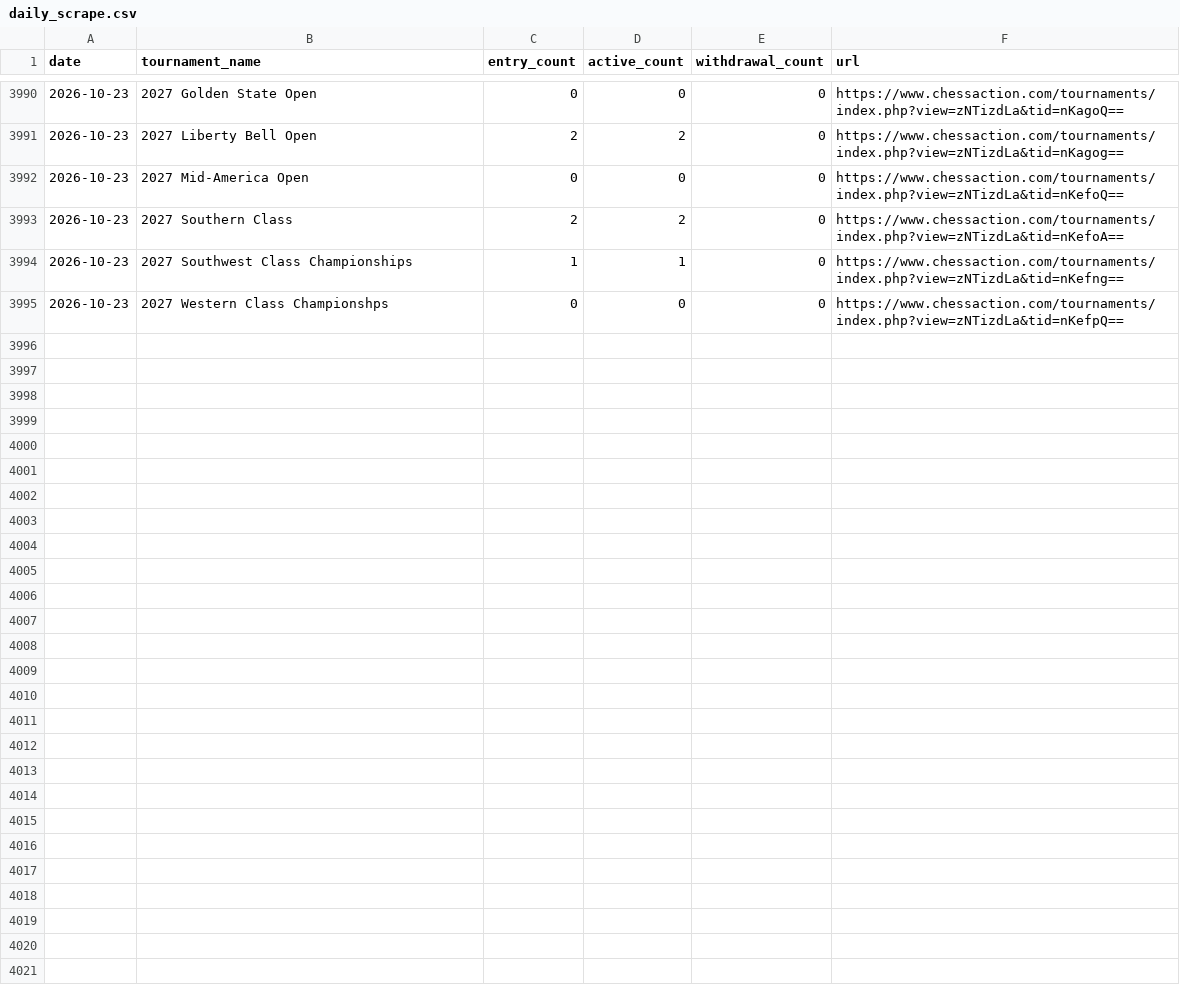
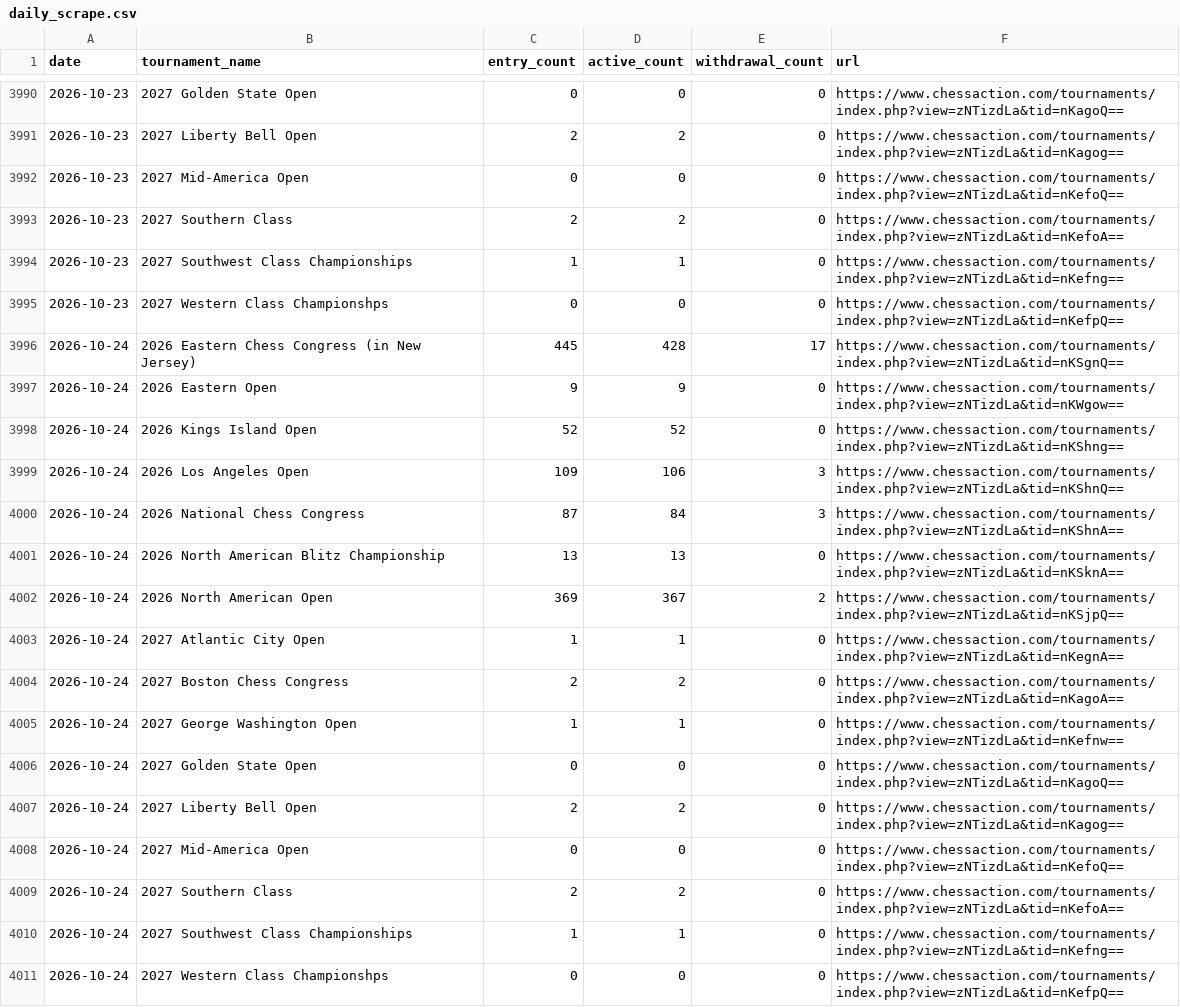
Before and after one commit to HaterAndrew/chess-prediction, a CSV file: output/daily_scrape.csv, drawn as a sheet; only a part is shown, gaps mark what is left out.

```diff
--- a/output/daily_scrape.csv
+++ b/output/daily_scrape.csv
@@ -3995 +3995,17 @@ date,tournament_name,entry_count,active_count,withdrawal_count,url
 2026-10-23,2027 Western Class Championshps,0,0,0,https://www.chessaction.com/tournaments/index.php?view=zNTizdLa&tid=nKefpQ==
+2026-10-24,2026 Eastern Chess Congress (in New Jersey),445,428,17,https://www.chessaction.com/tournaments/index.php?view=zNTizdLa&tid=nKSgnQ==
+2026-10-24,2026 Eastern Open,9,9,0,https://www.chessaction.com/tournaments/index.php?view=zNTizdLa&tid=nKWgow==
+2026-10-24,2026 Kings Island Open,52,52,0,https://www.chessaction.com/tournaments/index.php?view=zNTizdLa&tid=nKShng==
+2026-10-24,2026 Los Angeles Open,109,106,3,https://www.chessaction.com/tournaments/index.php?view=zNTizdLa&tid=nKShnQ==
+2026-10-24,2026 National Chess Congress,87,84,3,https://www.chessaction.com/tournaments/index.php?view=zNTizdLa&tid=nKShnA==
+2026-10-24,2026 North American Blitz Championship,13,13,0,https://www.chessaction.com/tournaments/index.php?view=zNTizdLa&tid=nKSknA==
+2026-10-24,2026 North American Open,369,367,2,https://www.chessaction.com/tournaments/index.php?view=zNTizdLa&tid=nKSjpQ==
+2026-10-24,2027 Atlantic City Open,1,1,0,https://www.chessaction.com/tournaments/index.php?view=zNTizdLa&tid=nKegnA==
+2026-10-24,2027 Boston Chess Congress,2,2,0,https://www.chessaction.com/tournaments/index.php?view=zNTizdLa&tid=nKagoA==
+2026-10-24,2027 George Washington Open,1,1,0,https://www.chessaction.com/tournaments/index.php?view=zNTizdLa&tid=nKefnw==
+2026-10-24,2027 Golden State Open,0,0,0,https://www.chessaction.com/tournaments/index.php?view=zNTizdLa&tid=nKagoQ==
+2026-10-24,2027 Liberty Bell Open,2,2,0,https://www.chessaction.com/tournaments/index.php?view=zNTizdLa&tid=nKagog==
+2026-10-24,2027 Mid-America Open,0,0,0,https://www.chessaction.com/tournaments/index.php?view=zNTizdLa&tid=nKefoQ==
+2026-10-24,2027 Southern Class,2,2,0,https://www.chessaction.com/tournaments/index.php?view=zNTizdLa&tid=nKefoA==
+2026-10-24,2027 Southwest Class Championships,1,1,0,https://www.chessaction.com/tournaments/index.php?view=zNTizdLa&tid=nKefng==
+2026-10-24,2027 Western Class Championshps,0,0,0,https://www.chessaction.com/tournaments/index.php?view=zNTizdLa&tid=nKefpQ==
```
Also changed, not shown: output/forecast_ledger.csv, output/tournament_summary.csv, 13 other files.
